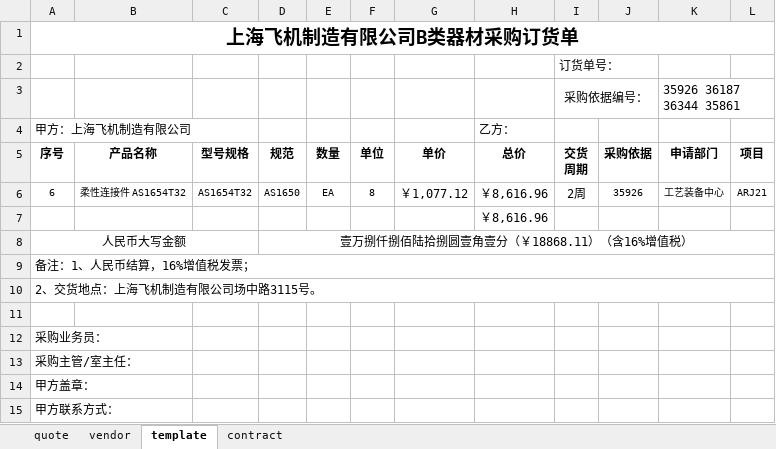
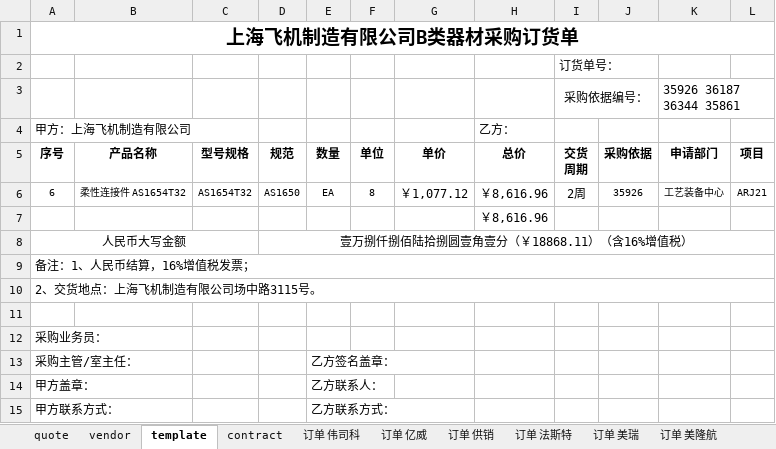
Before and after one commit to enjoysoft/purchase, an Excel workbook: bay.xlsx, sheet template, drawn as a sheet; values as stored, in another font and other column widths than the file's, no borders; the diff names each change by its address in the sheet, - before the commit and + after, or states it on an @@ line.

```diff
--- a/bay.xlsx (sheet template)
+++ b/bay.xlsx (sheet template)
+sheet tab: 订单 伟司科
+sheet tab: 订单 亿威
+sheet tab: 订单 供销
+sheet tab: 订单 法斯特
+sheet tab: 订单 美瑞
+sheet tab: 订单 美隆航
-E13: (empty)
+E13: 乙方签名盖章：
-E14: (empty)
+E14: 乙方联系人：
-E15: (empty)
+E15: 乙方联系方式：
```
Also changed, not shown: sheet quote, sheet vendor, sheet contract, other sheet tabs, 1 other file.
